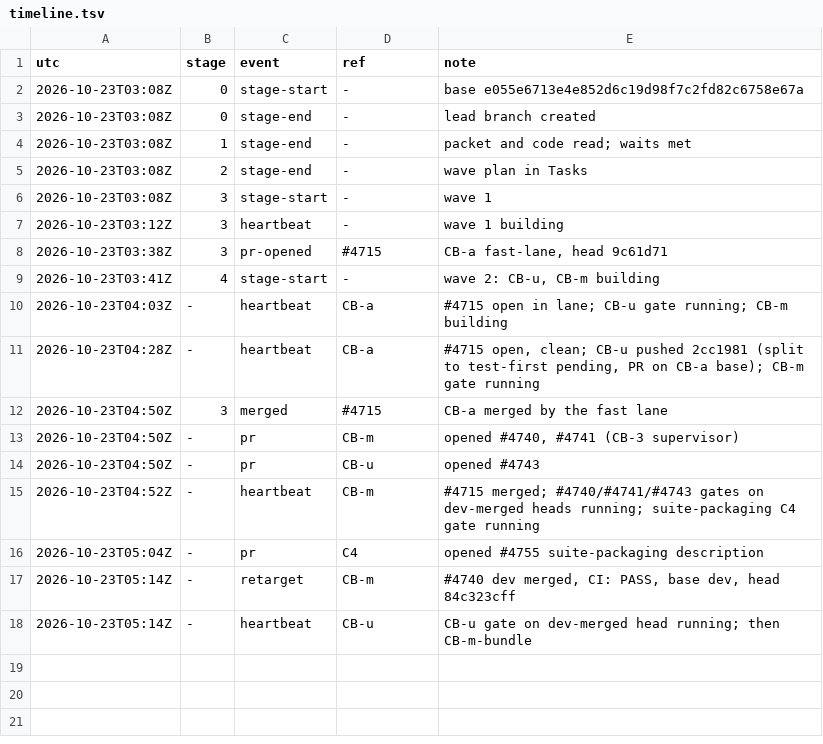
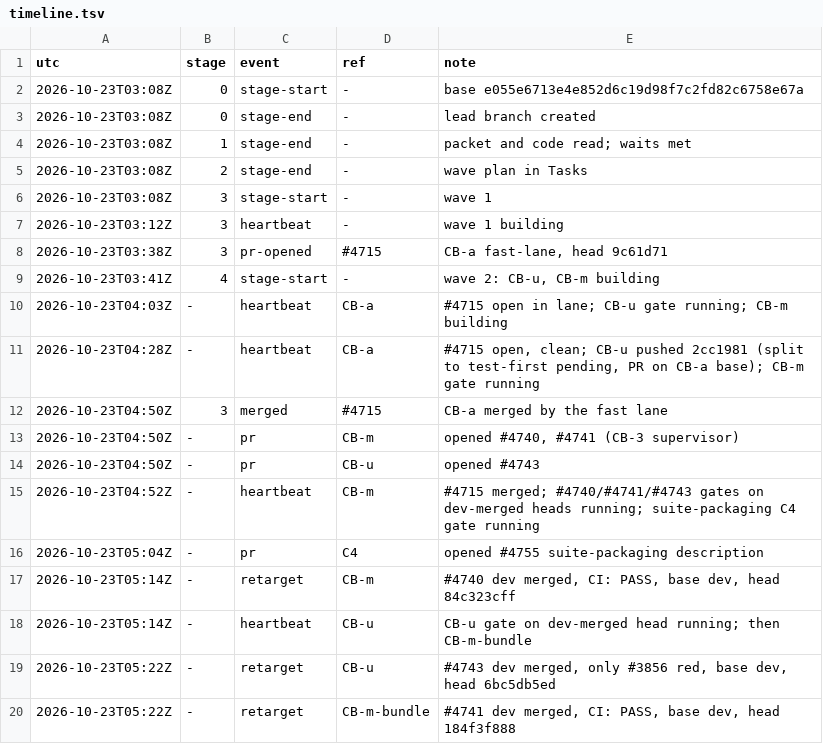
Before and after one commit to qbtrix/creative-apps, a TSV file: docs/leads/suite-cli-bundle/timeline.tsv, drawn as a sheet.

Commit message:
record: CB-u and CB-m-bundle retargeted to dev

```diff
--- a/docs/leads/suite-cli-bundle/timeline.tsv
+++ b/docs/leads/suite-cli-bundle/timeline.tsv
@@ -18 +18,3 @@ utc	stage	event	ref	note
 2026-10-23T05:14Z	-	heartbeat	CB-u	CB-u gate on dev-merged head running; then CB-m-bundle
+2026-10-23T05:22Z	-	retarget	CB-u	#4743 dev merged, only #3856 red, base dev, head 6bc5db5ed
+2026-10-23T05:22Z	-	retarget	CB-m-bundle	#4741 dev merged, CI: PASS, base dev, head 184f3f888
```
Also changed, not shown: 1 other file.
